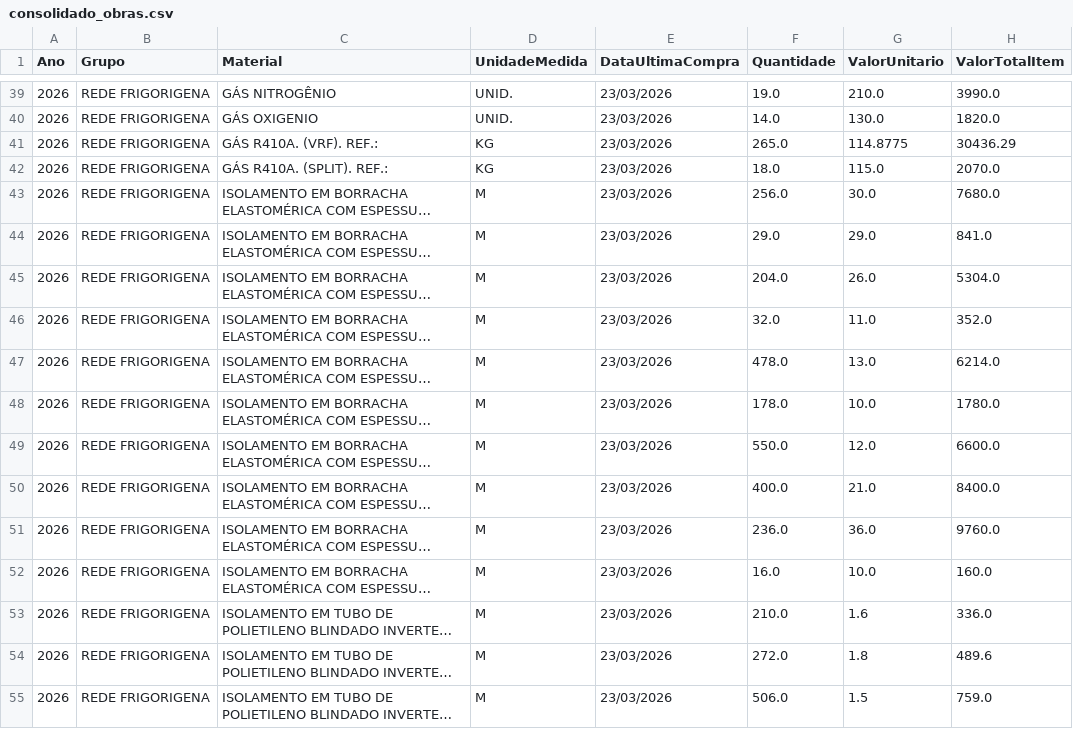
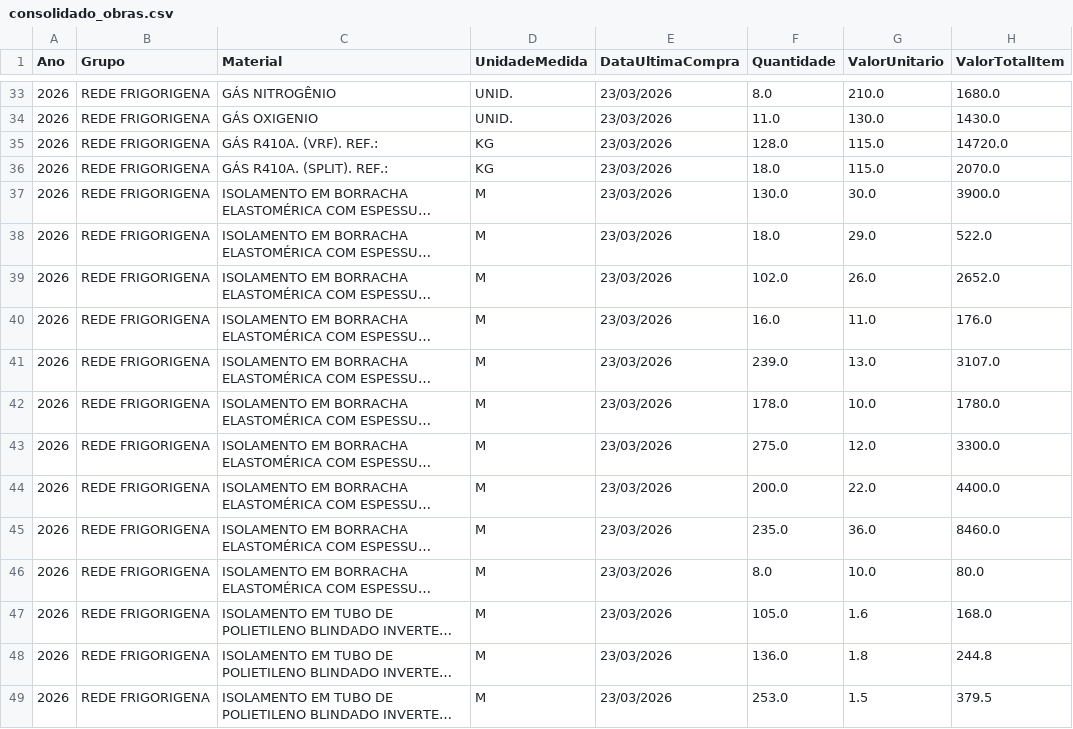
Before and after one commit to GEORGE-IMPAR/erp-impar, a CSV file: dashprocessamentos/data/consolidado_obras.csv, drawn as a sheet; only a part is shown, gaps mark what is left out; long unchanged cells end in …; addresses are those after the commit; the diff covers the shown part only; the diff names each change by its address in the sheet, - before the commit and + after, or states it on an @@ line.

```diff
--- a/dashprocessamentos/data/consolidado_obras.csv
+++ b/dashprocessamentos/data/consolidado_obras.csv
-F33 (Quantidade): 19.0
+F33 (Quantidade): 8.0
-H33 (ValorTotalItem): 3990.0
+H33 (ValorTotalItem): 1680.0
-F34 (Quantidade): 14.0
+F34 (Quantidade): 11.0
-H34 (ValorTotalItem): 1820.0
+H34 (ValorTotalItem): 1430.0
-F35 (Quantidade): 265.0
+F35 (Quantidade): 128.0
-G35 (ValorUnitario): 114.8775
+G35 (ValorUnitario): 115.0
-H35 (ValorTotalItem): 30436.29
+H35 (ValorTotalItem): 14720.0
-F37 (Quantidade): 256.0
+F37 (Quantidade): 130.0
-H37 (ValorTotalItem): 7680.0
+H37 (ValorTotalItem): 3900.0
-F38 (Quantidade): 29.0
+F38 (Quantidade): 18.0
-H38 (ValorTotalItem): 841.0
+H38 (ValorTotalItem): 522.0
-F39 (Quantidade): 204.0
+F39 (Quantidade): 102.0
-H39 (ValorTotalItem): 5304.0
+H39 (ValorTotalItem): 2652.0
-F40 (Quantidade): 32.0
+F40 (Quantidade): 16.0
-H40 (ValorTotalItem): 352.0
+H40 (ValorTotalItem): 176.0
-F41 (Quantidade): 478.0
+F41 (Quantidade): 239.0
-H41 (ValorTotalItem): 6214.0
+H41 (ValorTotalItem): 3107.0
-F43 (Quantidade): 550.0
+F43 (Quantidade): 275.0
-H43 (ValorTotalItem): 6600.0
+H43 (ValorTotalItem): 3300.0
-F44 (Quantidade): 400.0
+F44 (Quantidade): 200.0
-G44 (ValorUnitario): 21.0
+G44 (ValorUnitario): 22.0
-H44 (ValorTotalItem): 8400.0
+H44 (ValorTotalItem): 4400.0
-F45 (Quantidade): 236.0
+F45 (Quantidade): 235.0
-H45 (ValorTotalItem): 9760.0
+H45 (ValorTotalItem): 8460.0
-F46 (Quantidade): 16.0
+F46 (Quantidade): 8.0
-H46 (ValorTotalItem): 160.0
+H46 (ValorTotalItem): 80.0
-F47 (Quantidade): 210.0
+F47 (Quantidade): 105.0
-H47 (ValorTotalItem): 336.0
+H47 (ValorTotalItem): 168.0
-F48 (Quantidade): 272.0
+F48 (Quantidade): 136.0
-H48 (ValorTotalItem): 489.6
+H48 (ValorTotalItem): 244.8
-F49 (Quantidade): 506.0
+F49 (Quantidade): 253.0
-H49 (ValorTotalItem): 759.0
+H49 (ValorTotalItem): 379.5
```
Also changed, not shown: 7 removed rows and 104 edited cells elsewhere in this file, dashprocessamentos/data/consolidado_precos.csv, 1 other file.
